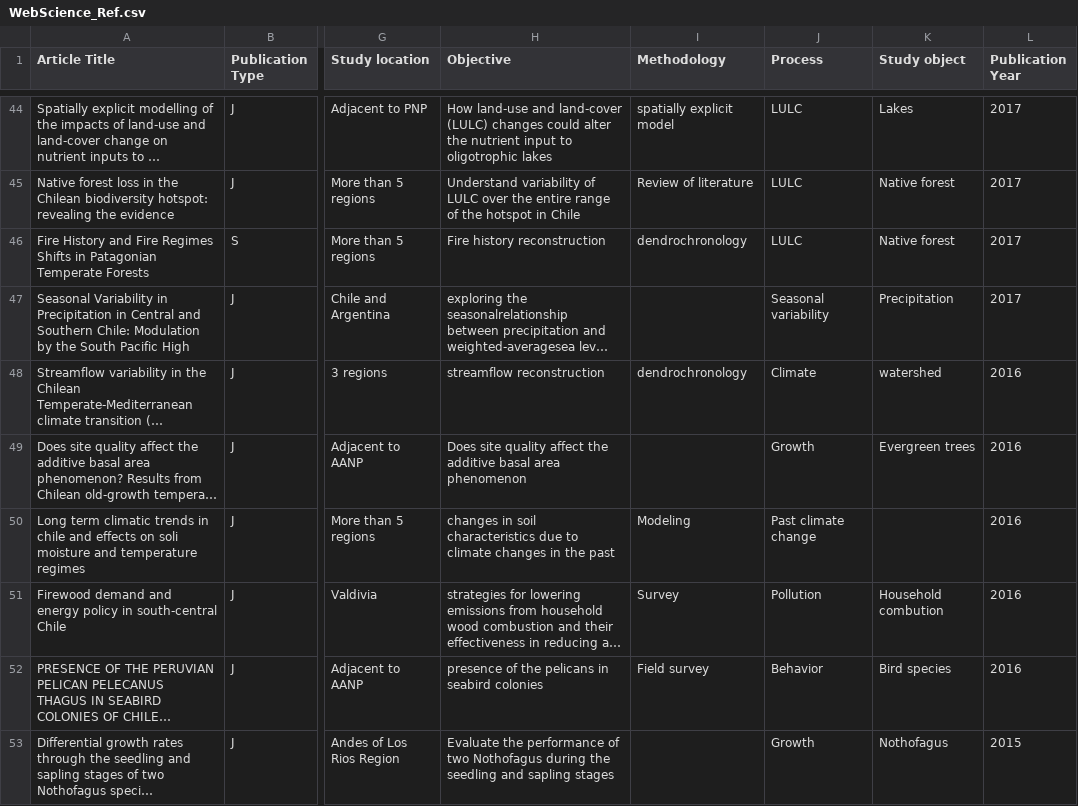
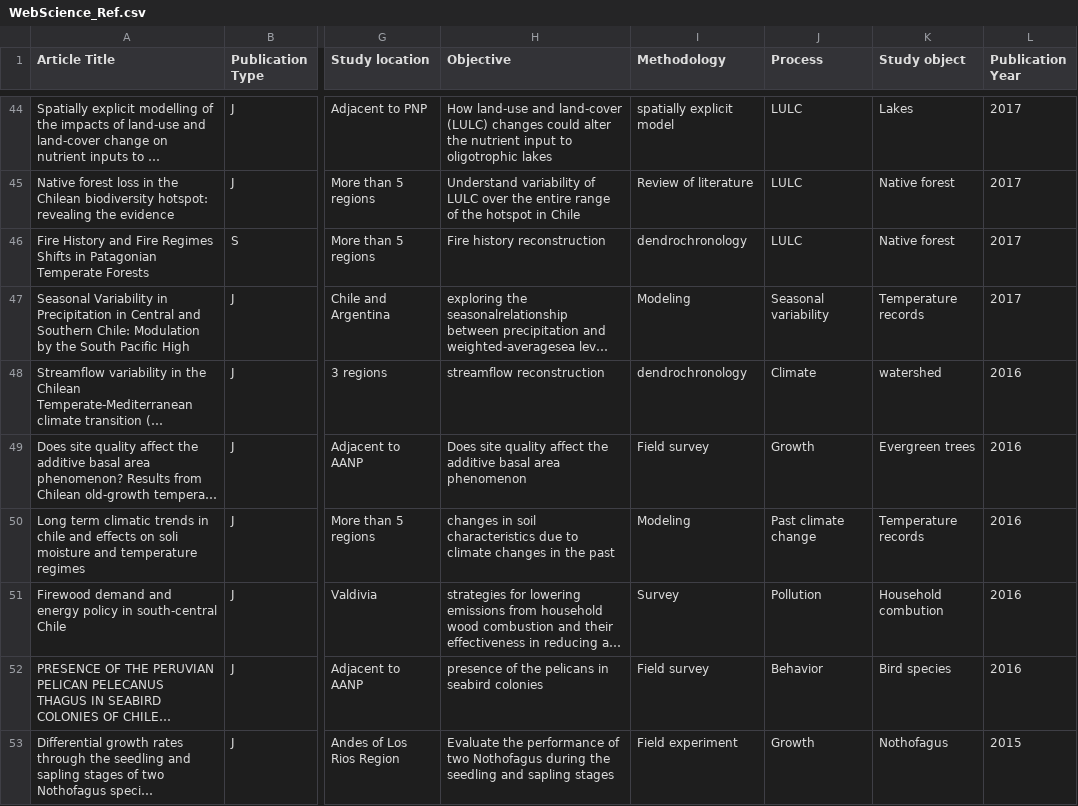
Before and after one commit to GiorgiaGraells/Review_LosLagos, a CSV file: WebScience_Ref.csv, drawn as a sheet; only a part is shown, gaps mark what is left out; long unchanged cells end in …; the diff covers the shown part only; the diff names each change by its address in the sheet, - before the commit and + after, or states it on an @@ line.

```diff
--- a/WebScience_Ref.csv
+++ b/WebScience_Ref.csv
-I47 (Methodology): (empty)
+I47 (Methodology): Modeling
-K47 (Study object): Precipitation
+K47 (Study object): Temperature records
-I49 (Methodology): (empty)
+I49 (Methodology): Field survey
-K50 (Study object): (empty)
+K50 (Study object): Temperature records
-I53 (Methodology): (empty)
+I53 (Methodology): Field experiment
```
Also changed, not shown: 1 removed row and 9 edited cells elsewhere in this file, 3 other files.
